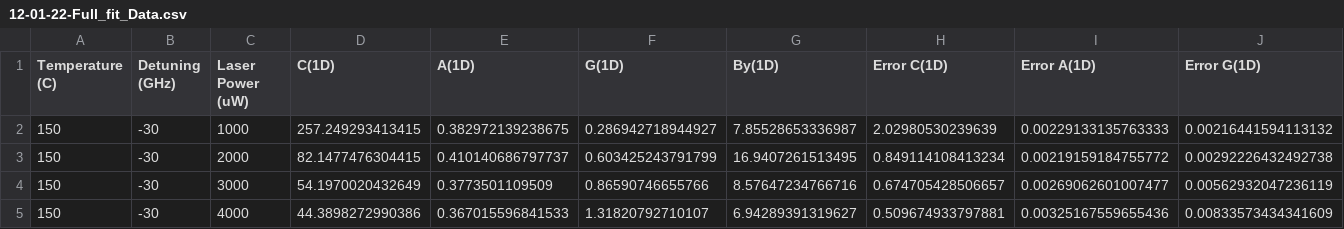
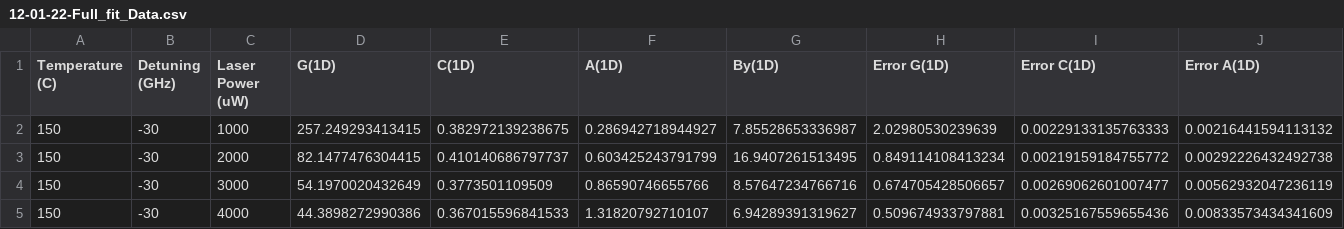
Before and after one commit to rach6230/Dash_app_V2, a CSV file: Data/Fit_and_Link_References/12-01-22-Full_fit_Data.csv, drawn as a sheet; only a part is shown; the diff names each change by its address in the sheet, - before the commit and + after, or states it on an @@ line.

Commit message:
Add files via upload

```diff
--- a/Data/Fit_and_Link_References/12-01-22-Full_fit_Data.csv
+++ b/Data/Fit_and_Link_References/12-01-22-Full_fit_Data.csv
-D1: C(1D)
+D1: G(1D)
-E1: A(1D)
+E1: C(1D)
-F1: G(1D)
+F1: A(1D)
-H1: Error C(1D)
+H1: Error G(1D)
-I1: Error A(1D)
+I1: Error C(1D)
-J1: Error G(1D)
+J1: Error A(1D)
```
